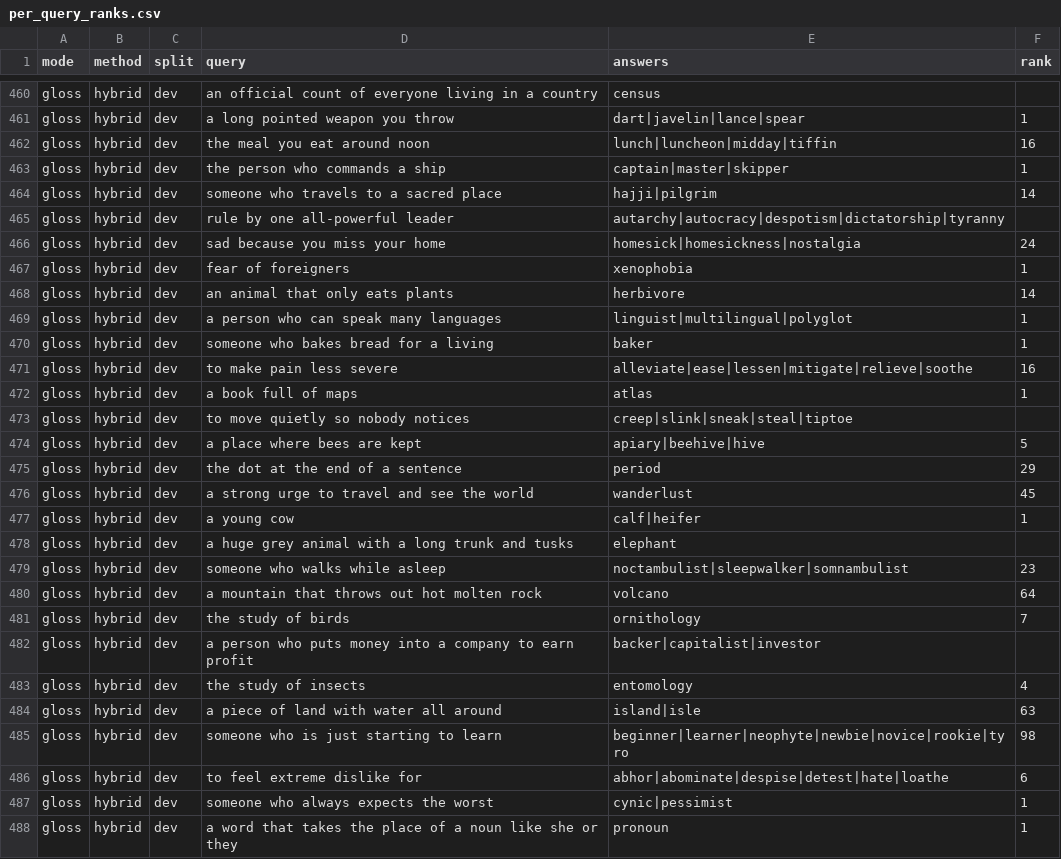
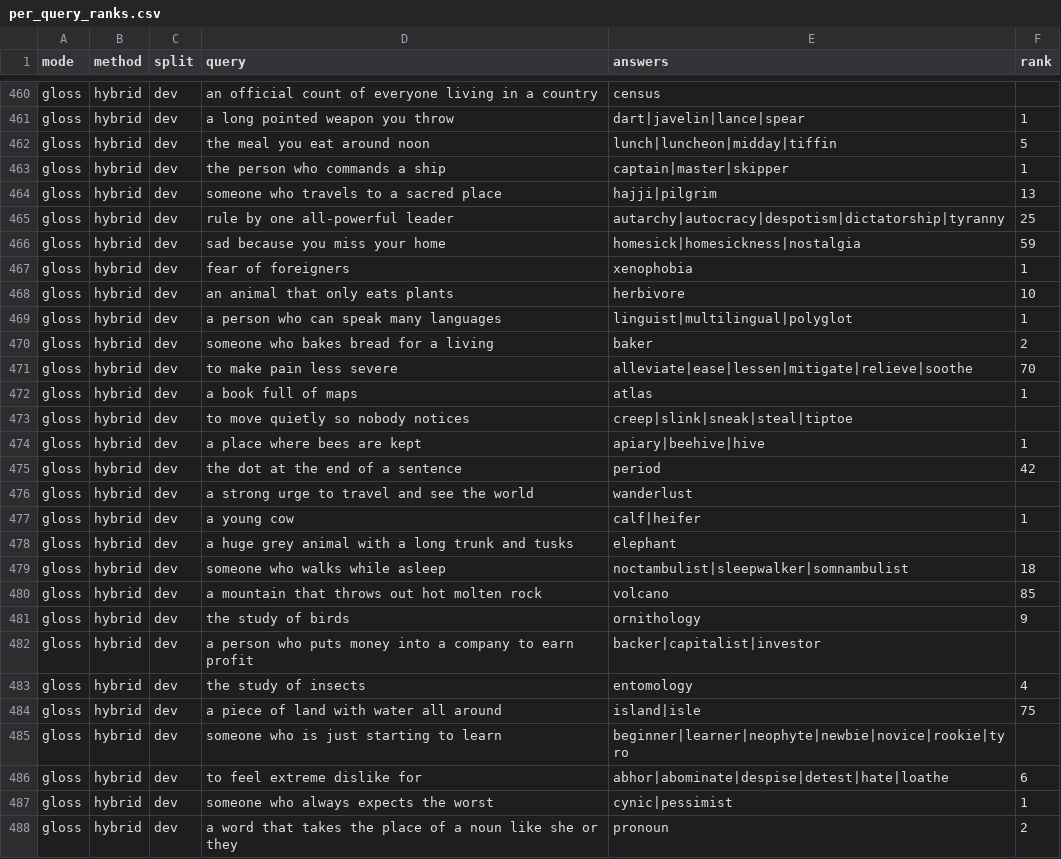
Before and after one commit to jyotraval/nlp-project, a CSV file: results/per_query_ranks.csv, drawn as a sheet; only a part is shown, gaps mark what is left out; the diff covers the shown part only.

```diff
--- a/results/per_query_ranks.csv
+++ b/results/per_query_ranks.csv
@@ -461,28 +461,28 @@ gloss,hybrid,dev,an official count of everyone living in a country,census,
 gloss,hybrid,dev,a long pointed weapon you throw,dart|javelin|lance|spear,1
-gloss,hybrid,dev,the meal you eat around noon,lunch|luncheon|midday|tiffin,16
+gloss,hybrid,dev,the meal you eat around noon,lunch|luncheon|midday|tiffin,5
 gloss,hybrid,dev,the person who commands a ship,captain|master|skipper,1
-gloss,hybrid,dev,someone who travels to a sacred place,hajji|pilgrim,14
-gloss,hybrid,dev,rule by one all-powerful leader,autarchy|autocracy|despotism|dictatorship|tyranny,
-gloss,hybrid,dev,sad because you miss your home,homesick|homesickness|nostalgia,24
+gloss,hybrid,dev,someone who travels to a sacred place,hajji|pilgrim,13
+gloss,hybrid,dev,rule by one all-powerful leader,autarchy|autocracy|despotism|dictatorship|tyranny,25
+gloss,hybrid,dev,sad because you miss your home,homesick|homesickness|nostalgia,59
 gloss,hybrid,dev,fear of foreigners,xenophobia,1
-gloss,hybrid,dev,an animal that only eats plants,herbivore,14
+gloss,hybrid,dev,an animal that only eats plants,herbivore,10
 gloss,hybrid,dev,a person who can speak many languages,linguist|multilingual|polyglot,1
-gloss,hybrid,dev,someone who bakes bread for a living,baker,1
-gloss,hybrid,dev,to make pain less severe,alleviate|ease|lessen|mitigate|relieve|soothe,16
+gloss,hybrid,dev,someone who bakes bread for a living,baker,2
+gloss,hybrid,dev,to make pain less severe,alleviate|ease|lessen|mitigate|relieve|soothe,70
 gloss,hybrid,dev,a book full of maps,atlas,1
 gloss,hybrid,dev,to move quietly so nobody notices,creep|slink|sneak|steal|tiptoe,
-gloss,hybrid,dev,a place where bees are kept,apiary|beehive|hive,5
-gloss,hybrid,dev,the dot at the end of a sentence,period,29
-gloss,hybrid,dev,a strong urge to travel and see the world,wanderlust,45
+gloss,hybrid,dev,a place where bees are kept,apiary|beehive|hive,1
+gloss,hybrid,dev,the dot at the end of a sentence,period,42
+gloss,hybrid,dev,a strong urge to travel and see the world,wanderlust,
 gloss,hybrid,dev,a young cow,calf|heifer,1
 gloss,hybrid,dev,a huge grey animal with a long trunk and tusks,elephant,
-gloss,hybrid,dev,someone who walks while asleep,noctambulist|sleepwalker|somnambulist,23
-gloss,hybrid,dev,a mountain that throws out hot molten rock,volcano,64
-gloss,hybrid,dev,the study of birds,ornithology,7
+gloss,hybrid,dev,someone who walks while asleep,noctambulist|sleepwalker|somnambulist,18
+gloss,hybrid,dev,a mountain that throws out hot molten rock,volcano,85
+gloss,hybrid,dev,the study of birds,ornithology,9
 gloss,hybrid,dev,a person who puts money into a company to earn profit,backer|capitalist|investor,
 gloss,hybrid,dev,the study of insects,entomology,4
-gloss,hybrid,dev,a piece of land with water all around,island|isle,63
-gloss,hybrid,dev,someone who is just starting to learn,beginner|learner|neophyte|newbie|novice|rookie|tyro,98
+gloss,hybrid,dev,a piece of land with water all around,island|isle,75
+gloss,hybrid,dev,someone who is just starting to learn,beginner|learner|neophyte|newbie|novice|rookie|tyro,
 gloss,hybrid,dev,to feel extreme dislike for,abhor|abominate|despise|detest|hate|loathe,6
 gloss,hybrid,dev,someone who always expects the worst,cynic|pessimist,1
-gloss,hybrid,dev,a word that takes the place of a noun like she or they,pronoun,1
+gloss,hybrid,dev,a word that takes the place of a noun like she or they,pronoun,2
```
Also changed, not shown: 45 edited cells elsewhere in this file, results/metrics.csv, 12 other files.
